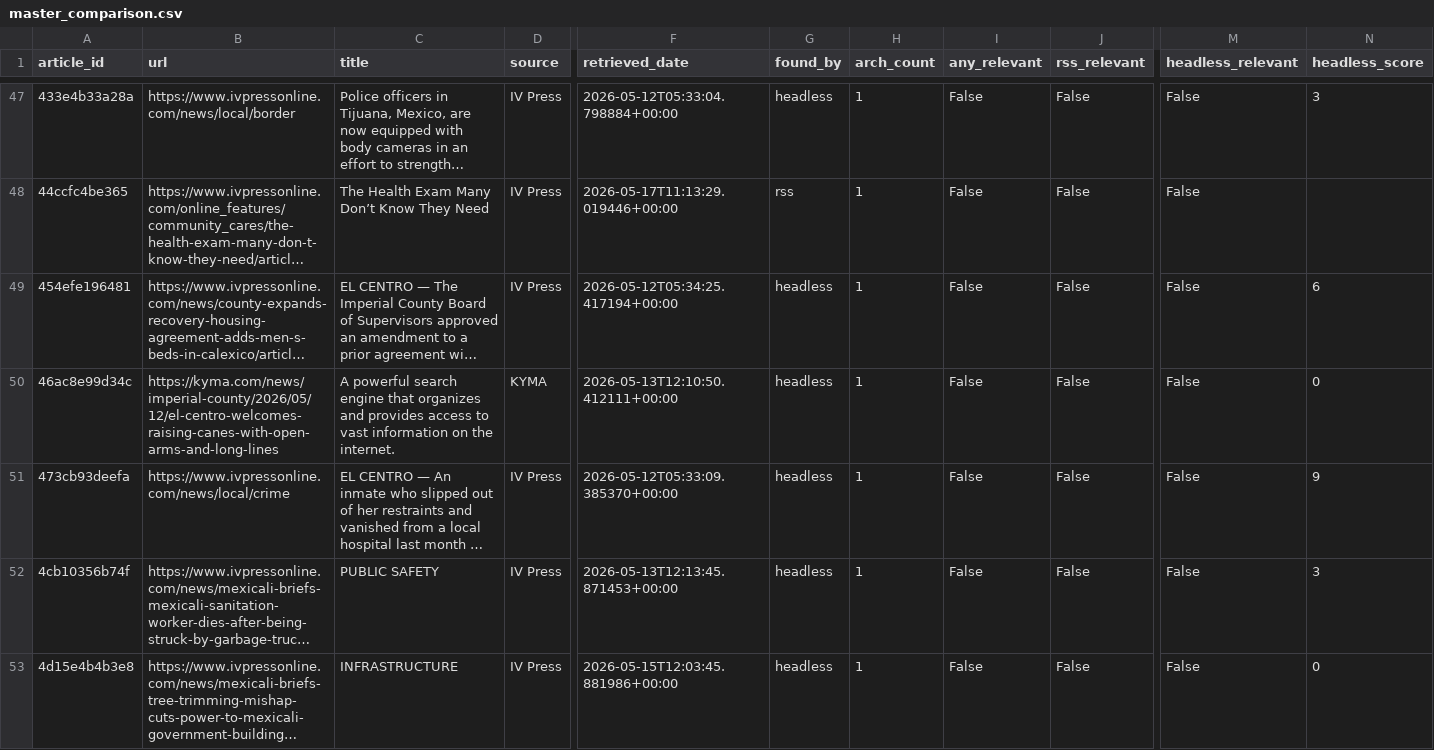
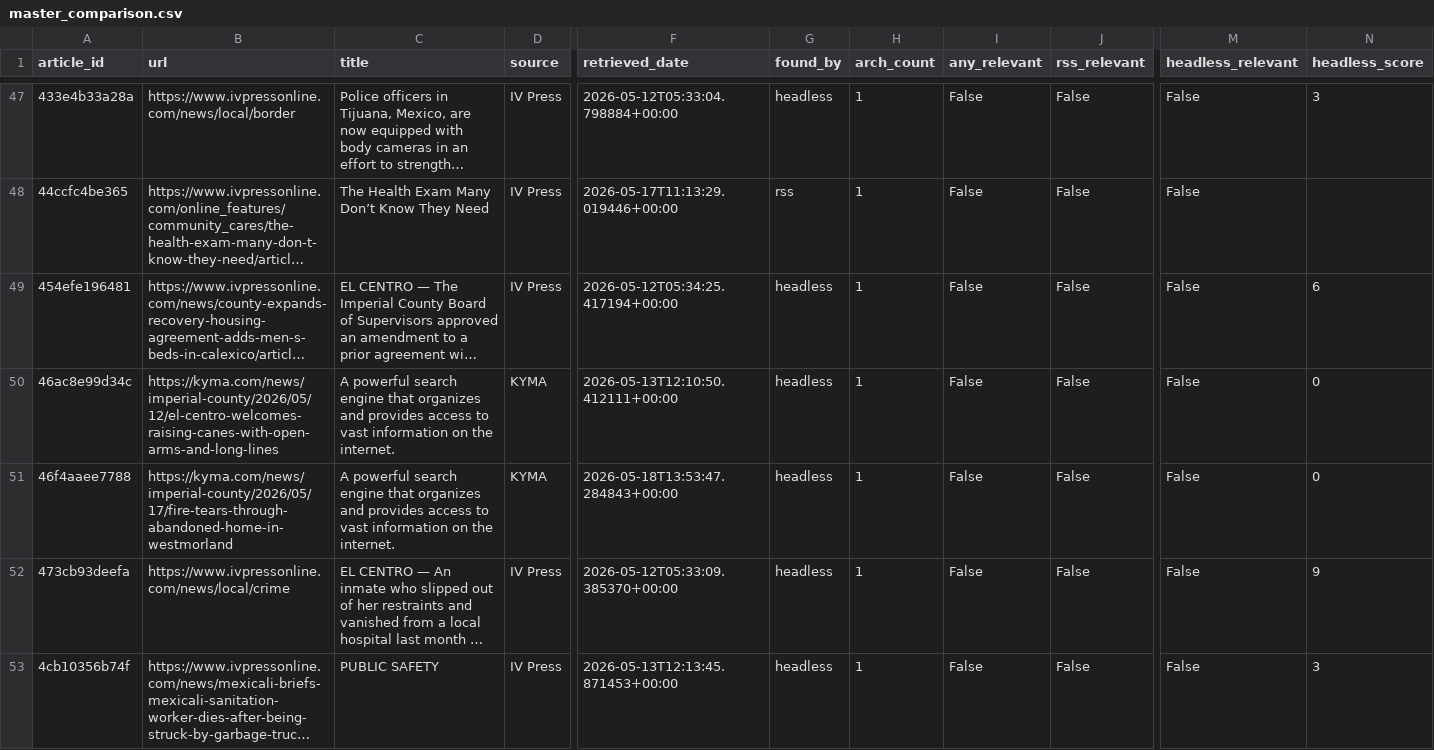
Before and after one commit to theaenache/4branch-iv-heatwatch, a CSV file: data/master_comparison.csv, drawn as a sheet; only a part is shown, gaps mark what is left out; the shorter side is filled out with more unchanged rows; long unchanged cells end in …; rows hold the shown columns only; the diff covers the shown part only; the diff names each change by its address in the sheet, - before the commit and + after, or states it on an @@ line.

```diff
--- a/data/master_comparison.csv
+++ b/data/master_comparison.csv
+row 51: 46f4aaee7788 | https://kyma.com/news/imperial-county/2026/05/17/fire-tears-through-abandoned-home-in-westmorland | A powerful search engine that organizes and provides access to vast information on the internet. | KYMA | 2026-05-18T13:53:47.284843+00:00 | headless | 1 | False | False | False | 0
```
Also changed, not shown: 1 added row elsewhere in this file, data/headless_scored.csv, data/rss_scored.csv.
